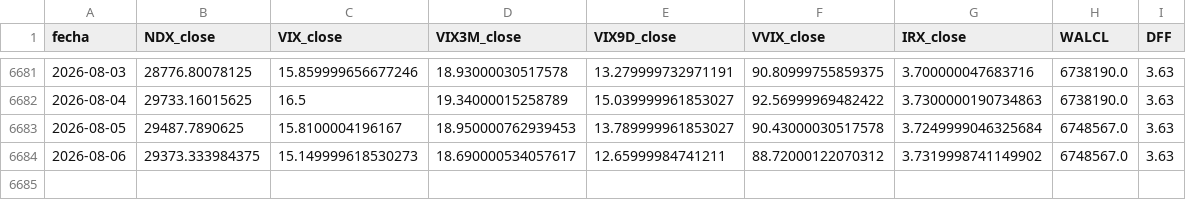
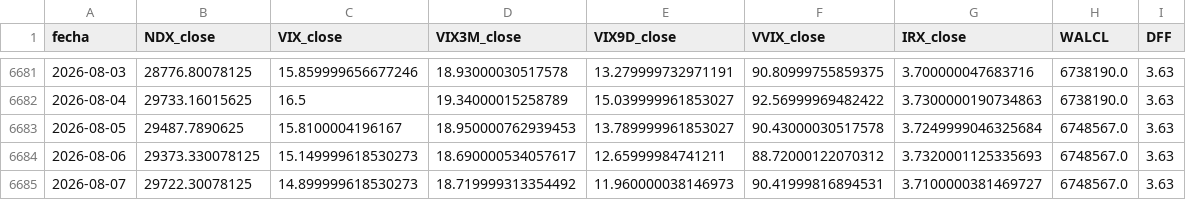
Before and after one commit to ManULoreN14/regimen-tilt-nq, a CSV file: historico_maestro.csv, drawn as a sheet; only a part is shown, gaps mark what is left out.

```diff
--- a/historico_maestro.csv
+++ b/historico_maestro.csv
@@ -6683,2 +6683,3 @@ fecha,NDX_close,VIX_close,VIX3M_close,VIX9D_close,VVIX_close,IRX_close,WALCL,DFF
 2026-08-05,29487.7890625,15.8100004196167,18.950000762939453,13.789999961853027,90.43000030517578,3.7249999046325684,6748567.0,3.63
-2026-08-06,29373.333984375,15.149999618530273,18.690000534057617,12.65999984741211,88.72000122070312,3.7319998741149902,6748567.0,3.63
+2026-08-06,29373.330078125,15.149999618530273,18.690000534057617,12.65999984741211,88.72000122070312,3.7320001125335693,6748567.0,3.63
+2026-08-07,29722.30078125,14.899999618530273,18.719999313354492,11.960000038146973,90.41999816894531,3.7100000381469727,6748567.0,3.63
```
Also changed, not shown: 2 other files.
